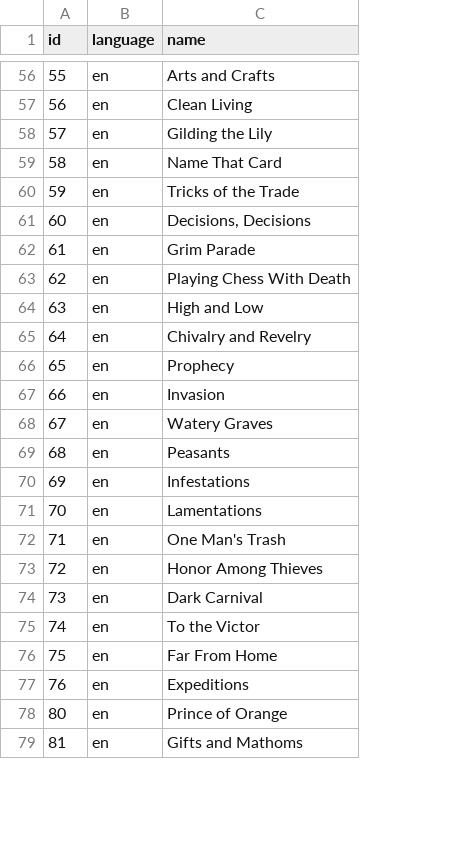
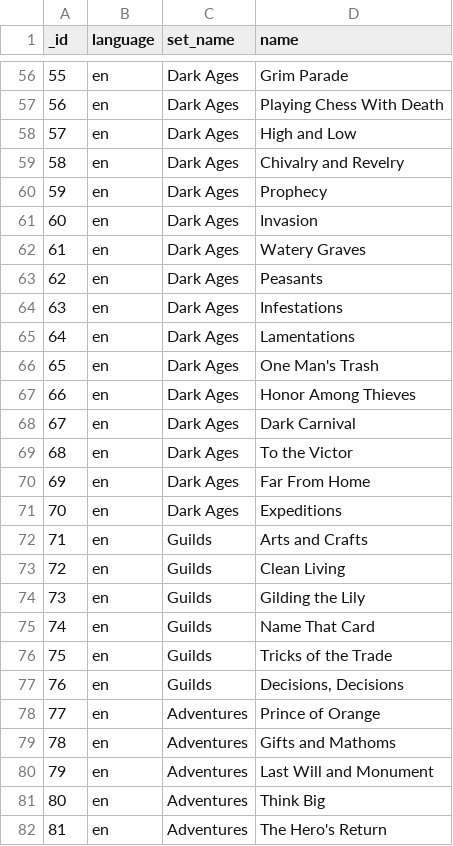
Before and after one commit to Mark-Lauman/DominionPicker, a TSV file: translations/supplies/translation-en.tsv, drawn as a sheet; only a part is shown, gaps mark what is left out; addresses are those after the commit; the diff covers the shown part only; the diff names each change by its address in the sheet, - before the commit and + after, or states it on an @@ line.

```diff
--- a/translations/supplies/translation-en.tsv
+++ b/translations/supplies/translation-en.tsv
+column C (set_name), rows 56-77: Dark Ages | Dark Ages | Dark Ages | Dark Ages | Dark Ages | Dark Ages | Dark Ages | Dark Ages | Dark Ages | Dark Ages | Dark Ages | Dark Ages | Dark Ages | Dark Ages | Dark Ages | Dark Ages | Guilds | Guilds | Guilds | Guilds | Guilds | Guilds; rows 81-82: Adventures | Adventures
-A1: id
+A1: _id
-D56 (name): Arts and Crafts
+D56 (name): Grim Parade
-D57 (name): Clean Living
+D57 (name): Playing Chess With Death
-D58 (name): Gilding the Lily
+D58 (name): High and Low
-D59 (name): Name That Card
+D59 (name): Chivalry and Revelry
-D60 (name): Tricks of the Trade
+D60 (name): Prophecy
-D61 (name): Decisions, Decisions
+D61 (name): Invasion
-D62 (name): Grim Parade
+D62 (name): Watery Graves
-D63 (name): Playing Chess With Death
+D63 (name): Peasants
-D64 (name): High and Low
+D64 (name): Infestations
-D65 (name): Chivalry and Revelry
+D65 (name): Lamentations
-D66 (name): Prophecy
+D66 (name): One Man's Trash
-D67 (name): Invasion
+D67 (name): Honor Among Thieves
-D68 (name): Watery Graves
+D68 (name): Dark Carnival
-D69 (name): Peasants
+D69 (name): To the Victor
-D70 (name): Infestations
+D70 (name): Far From Home
-D71 (name): Lamentations
+D71 (name): Expeditions
-D72 (name): One Man's Trash
+D72 (name): Arts and Crafts
-D73 (name): Honor Among Thieves
+D73 (name): Clean Living
-D74 (name): Dark Carnival
+D74 (name): Gilding the Lily
-D75 (name): To the Victor
+D75 (name): Name That Card
-D76 (name): Far From Home
+D76 (name): Tricks of the Trade
-D77 (name): Expeditions
+D77 (name): Decisions, Decisions
+row 78: 77 | en | Adventures | Prince of Orange
+row 79: 78 | en | Adventures | Gifts and Mathoms
+row 80: 79 | en | Adventures | Last Will and Monument
-D81 (name): Prince of Orange
+D81 (name): Think Big
-D82 (name): Gifts and Mathoms
+D82 (name): The Hero's Return
```
Also changed, not shown: 3 removed rows and 56 edited cells elsewhere in this file, translations/supplies/data.tsv, 2 other files.
